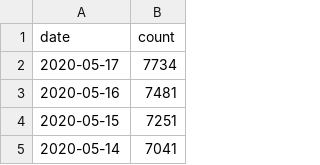
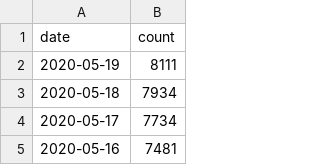
Before and after one commit to psabela/fairfaxcountycovid19, a TSV file: fairfaxcountycoronavirus.tsv, drawn as a sheet; only a part is shown; the shorter side is filled out with more unchanged rows; the diff names each change by its address in the sheet, - before the commit and + after, or states it on an @@ line.

Commit message:
updated data

```diff
--- a/fairfaxcountycoronavirus.tsv
+++ b/fairfaxcountycoronavirus.tsv
+row 2: 2020-05-19 | 8111
+row 3: 2020-05-18 | 7934
```
Also changed, not shown: 3 other files.
